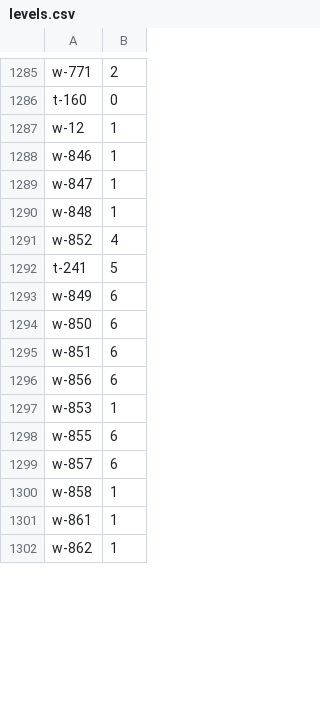
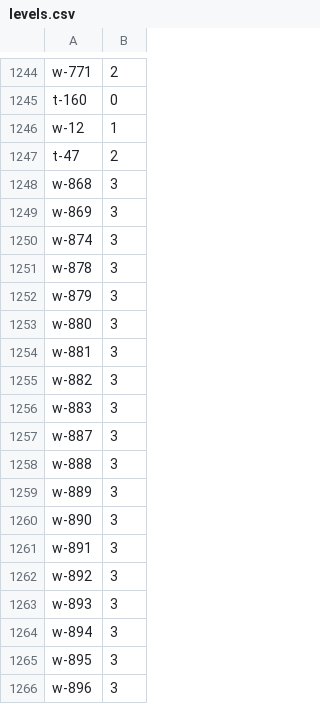
Before and after one commit to tsdye/lkfs-nantes, a CSV file: levels.csv, drawn as a sheet; only a part is shown, gaps mark what is left out; the shorter side is filled out with more unchanged rows; the diff covers the shown part only; the diff names each change by its address in the sheet, - before the commit and + after, or states it on an @@ line.

```diff
--- a/levels.csv
+++ b/levels.csv
+row 1247: t-47 | 2
+row 1248: w-868 | 3
+row 1249: w-869 | 3
+row 1250: w-874 | 3
+row 1251: w-878 | 3
+row 1252: w-879 | 3
+row 1253: w-880 | 3
+row 1254: w-881 | 3
+row 1255: w-882 | 3
+row 1256: w-883 | 3
+row 1257: w-887 | 3
+row 1258: w-888 | 3
+row 1259: w-889 | 3
+row 1260: w-890 | 3
+row 1261: w-891 | 3
+row 1262: w-892 | 3
+row 1263: w-893 | 3
+row 1264: w-894 | 3
+row 1265: w-895 | 3
+row 1266: w-896 | 3
```
Also changed, not shown: 21 added rows, 41 removed rows and 2 edited cells elsewhere in this file, csv/lkfs-edges.csv, 4 other files.
